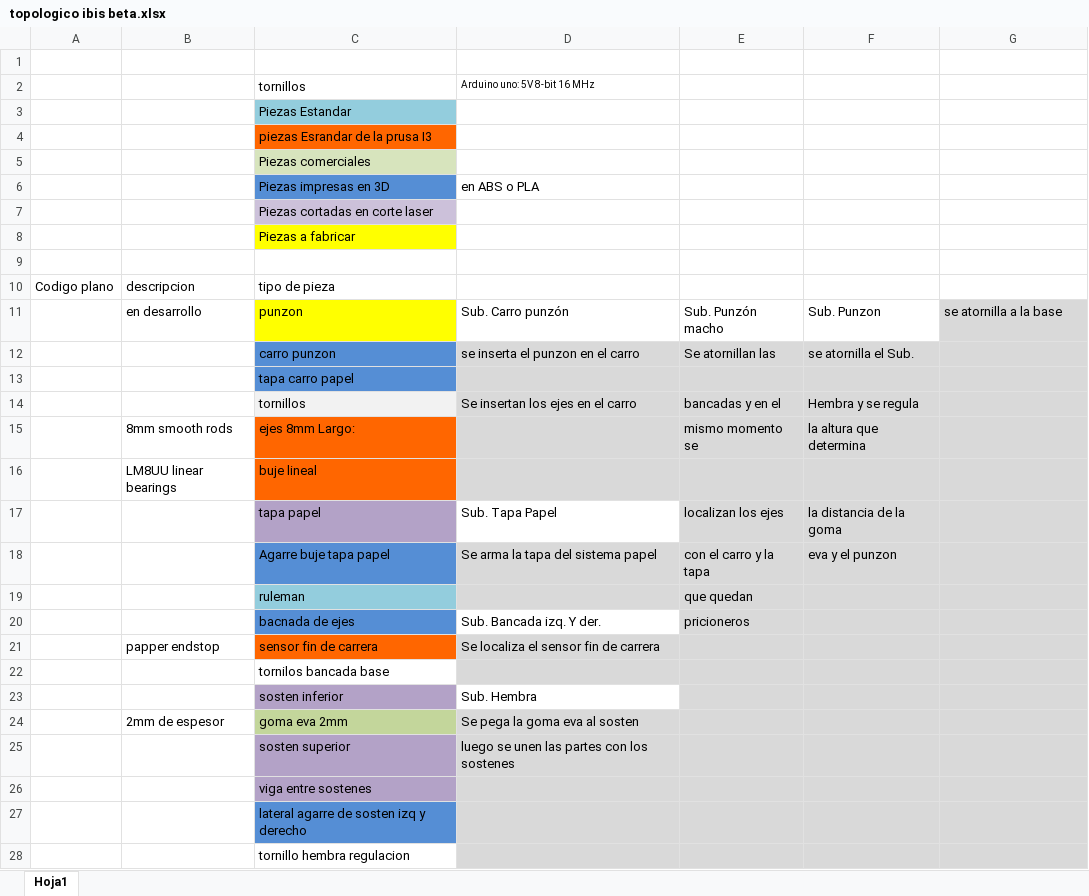
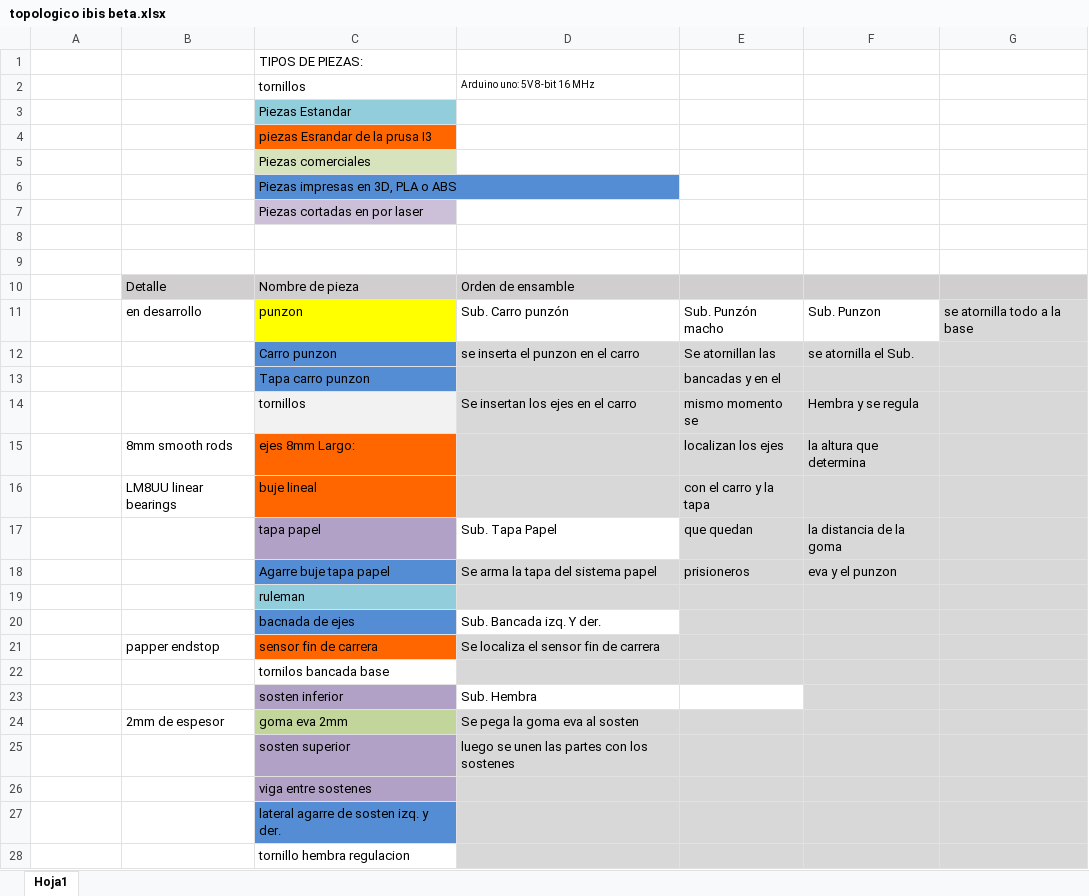
Before and after one commit to ibisbraille/IBIS-2-0, an Excel workbook: topologico ibis beta.xlsx, sheet Hoja1, drawn as a sheet; only a part is shown; values as stored, in another font and other column widths than the file's, no borders; charts and pictures not drawn; removed rows and columns are numbered as before the commit, all else as after; the diff covers the shown part only; the diff names each change by its address in the sheet, - before the commit and + after, or states it on an @@ line.

Commit message:
Topologico ibis beta 2

```diff
--- a/topologico ibis beta.xlsx (sheet Hoja1)
+++ b/topologico ibis beta.xlsx (sheet Hoja1)
-C1: (empty)
+C1: TIPOS DE PIEZAS:
-row 6:  |  | Piezas impresas en 3D | en ABS o PLA
-C6: Piezas cortadas en corte laser
+C6: Piezas impresas en 3D, PLA o ABS
-C6 fill: #CCC1DA
+C6 fill: #548DD4
-C7: Piezas a fabricar
+C7: Piezas cortadas en por laser
-C7 fill: #FFFF00
+C7 fill: #CCC0D9
-row 9: Codigo plano | descripcion | tipo de pieza
+row 9: (empty)
+row 10:  | Detalle | Nombre de pieza | Orden de ensamble
-G11: se atornilla a la base
+G11: se atornilla todo a la base
-C12: carro punzon
+C12: Carro punzon
-row 13:  |  | tapa carro papel
+row 13:  |  | Tapa carro punzon |  | bancadas y en el
-E14: bancadas y en el
+E14: mismo momento se
-E15: mismo momento se
+E15: localizan los ejes
-E16: (empty)
+E16: con el carro y la tapa
-E17: localizan los ejes
+E17: que quedan
-E18: con el carro y la tapa
+E18: prisioneros
-E19: que quedan
+E19: (empty)
-E20: pricioneros
+E20: (empty)
-E23 fill: #D9D9D9
+E23 fill: none
-C27: lateral agarre de sosten izq y derecho
+C27: lateral agarre de sosten izq. y der.
```
Also changed, not shown: 1 added row, 4 edited cells and cell formats elsewhere in this sheet, charts or pictures.
